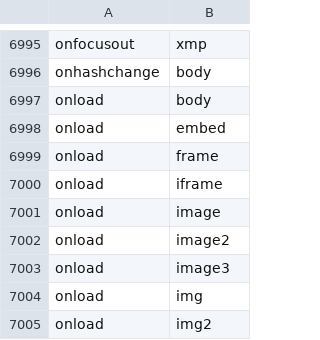
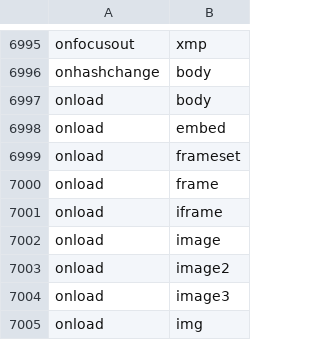
Before and after one commit to bobMUZE/Templete_Detection, a CSV file: csv/total.csv, drawn as a sheet; only a part is shown, gaps mark what is left out; the shorter side is filled out with more unchanged rows; the diff names each change by its address in the sheet, - before the commit and + after, or states it on an @@ line.

```diff
--- a/csv/total.csv
+++ b/csv/total.csv
+row 6999: onload | frameset
```
Also changed, not shown: 12 other files.
